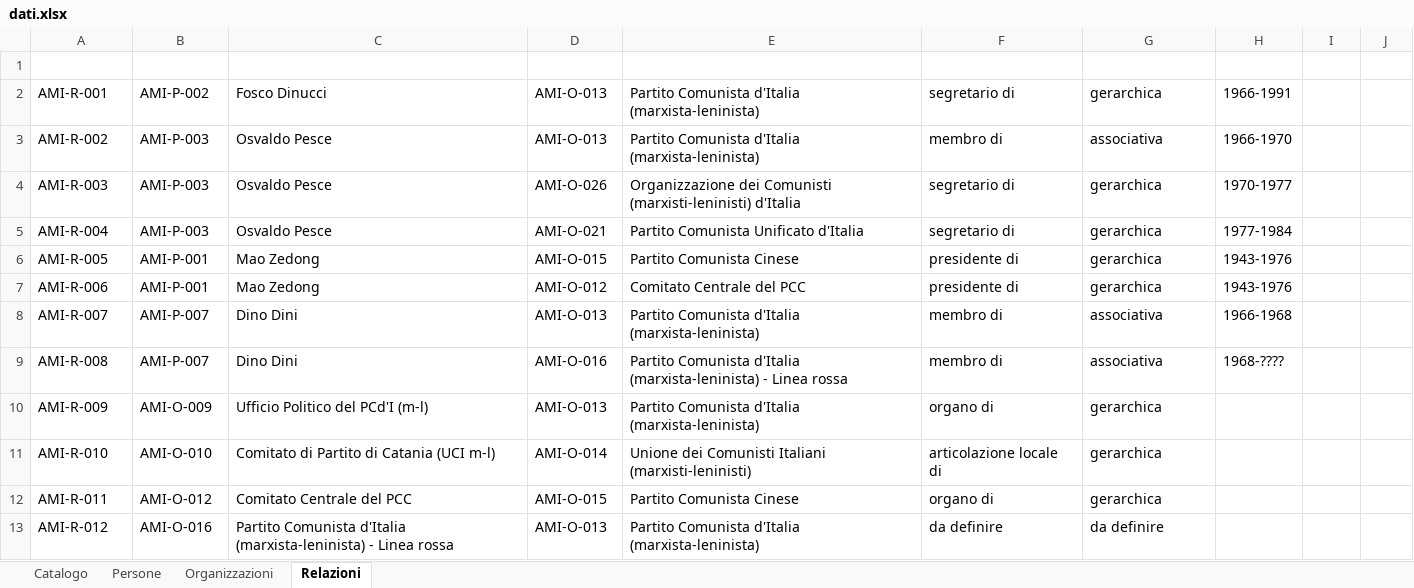
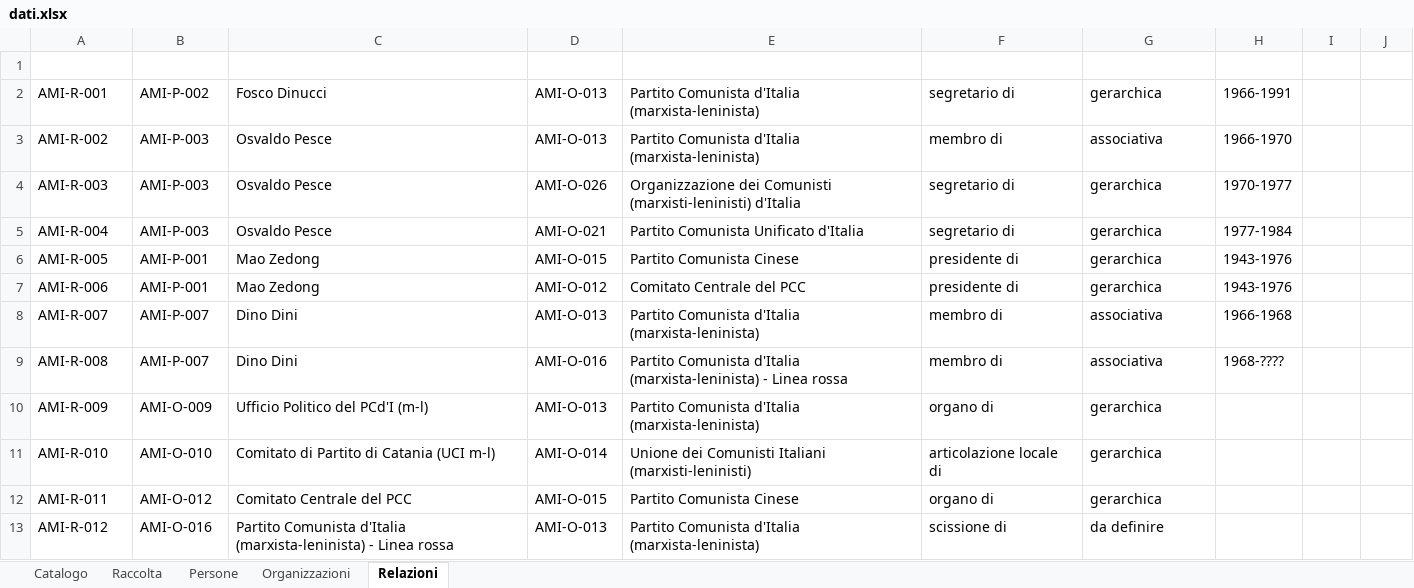
Before and after one commit to AMI-AIM/archivio-maoismo-italiano, an Excel workbook: data/dati.xlsx, sheet Relazioni, drawn as a sheet; values as stored, in another font and other column widths than the file's, no borders; table styles not drawn; the diff names each change by its address in the sheet, - before the commit and + after, or states it on an @@ line.

```diff
--- a/data/dati.xlsx (sheet Relazioni)
+++ b/data/dati.xlsx (sheet Relazioni)
+sheet tab: Raccolta
-F13 (Relazione): da definire
+F13 (Relazione): scissione di
```
Also changed, not shown: sheet Catalogo, 13 other files.
